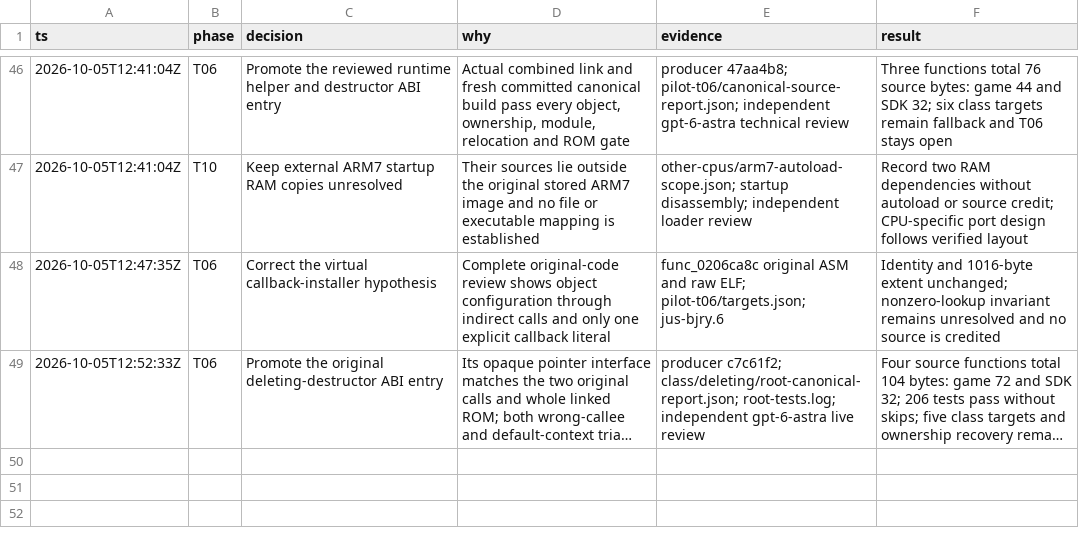
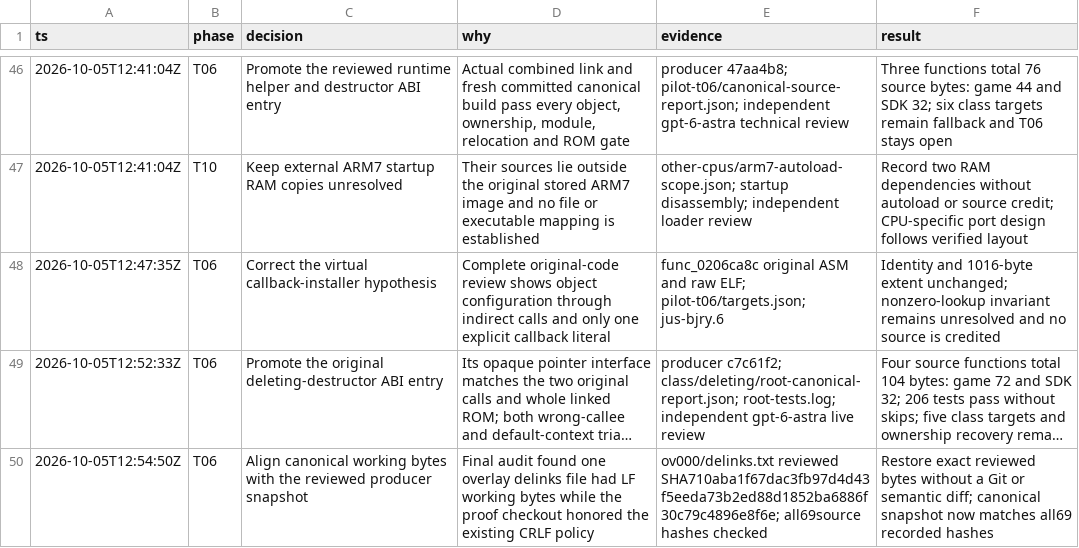
Before and after one commit to drj613/JUSDecomp, a TSV file: decomp/matching-notes/decisions.tsv, drawn as a sheet; only a part is shown, gaps mark what is left out; long unchanged cells end in …; the diff names each change by its address in the sheet, - before the commit and + after, or states it on an @@ line.

Commit message:
Record exact canonical source snapshot alignment

```diff
--- a/decomp/matching-notes/decisions.tsv
+++ b/decomp/matching-notes/decisions.tsv
+row 50: 2026-10-05T12:54:50Z | T06 | Align canonical working bytes with the reviewed producer snapshot | Final audit found one overlay delinks file had LF working bytes while the proof checkout honored the existing CRLF policy | ov000/delinks.txt reviewed SHA710aba1f67dac3fb97d4d43f5eeda73b2ed88d1852ba6886f30c79c4896e8f6e; all69source hashes checked | Restore exact reviewed bytes without a Git or semantic diff; canonical snapshot now matches all69 recorded hashes
```
